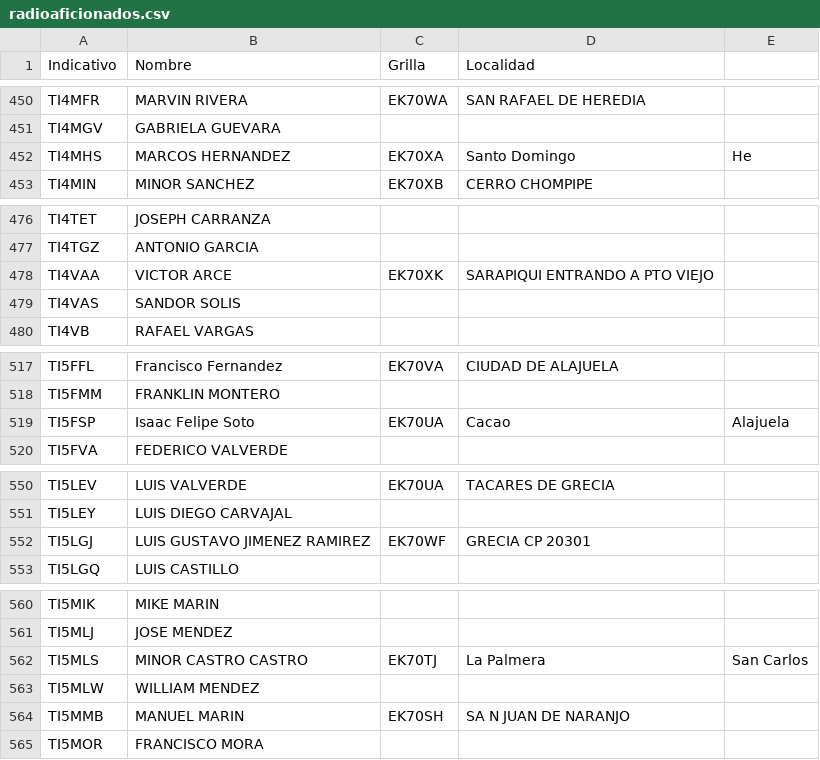
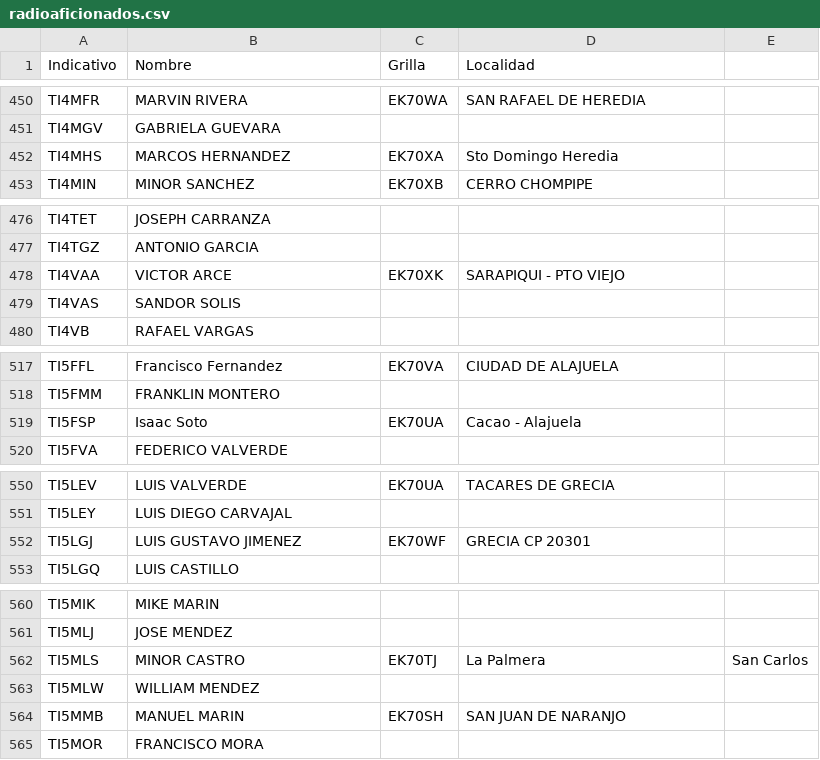
Before and after one commit to ti3wti/revista-matutina, a CSV file: data/radioaficionados.csv, drawn as a sheet; only a part is shown, gaps mark what is left out; the diff covers the shown part only.

```diff
--- a/data/radioaficionados.csv
+++ b/data/radioaficionados.csv
@@ -451,3 +451,3 @@ TI4MFR,MARVIN RIVERA,EK70WA,SAN RAFAEL DE HEREDIA
 TI4MGV,GABRIELA GUEVARA,,
-TI4MHS,MARCOS HERNANDEZ,EK70XA,Santo Domingo, He
+TI4MHS,MARCOS HERNANDEZ,EK70XA,Sto Domingo Heredia
 TI4MIN,MINOR SANCHEZ,EK70XB,CERRO CHOMPIPE
@@ -477,3 +477,3 @@ TI4TET,JOSEPH CARRANZA,,
 TI4TGZ,ANTONIO GARCIA,,
-TI4VAA,VICTOR ARCE,EK70XK,SARAPIQUI ENTRANDO A PTO VIEJO
+TI4VAA,VICTOR ARCE,EK70XK,SARAPIQUI - PTO VIEJO
 TI4VAS,SANDOR SOLIS,,
@@ -518,3 +518,3 @@ TI5FFL,Francisco Fernandez,EK70VA,CIUDAD DE ALAJUELA
 TI5FMM,FRANKLIN MONTERO,,
-TI5FSP,Isaac Felipe Soto,EK70UA,Cacao, Alajuela,
+TI5FSP,Isaac Soto,EK70UA,Cacao - Alajuela,
 TI5FVA,FEDERICO VALVERDE,,
@@ -551,3 +551,3 @@ TI5LEV,LUIS VALVERDE,EK70UA,TACARES DE GRECIA
 TI5LEY,LUIS DIEGO CARVAJAL,,
-TI5LGJ,LUIS GUSTAVO JIMENEZ RAMIREZ,EK70WF,GRECIA CP 20301
+TI5LGJ,LUIS GUSTAVO JIMENEZ,EK70WF,GRECIA CP 20301
 TI5LGQ,LUIS CASTILLO,,
@@ -561,5 +561,5 @@ TI5MIK,MIKE MARIN,,
 TI5MLJ,JOSE MENDEZ,,
-TI5MLS,MINOR CASTRO CASTRO,EK70TJ,La Palmera, San Carlos
+TI5MLS,MINOR CASTRO,EK70TJ,La Palmera, San Carlos
 TI5MLW,WILLIAM MENDEZ,,
-TI5MMB,MANUEL MARIN,EK70SH,SA N JUAN DE NARANJO
+TI5MMB,MANUEL MARIN,EK70SH,SAN JUAN DE NARANJO
 TI5MOR,FRANCISCO MORA,,
```
Also changed, not shown: 15 edited cells elsewhere in this file.
